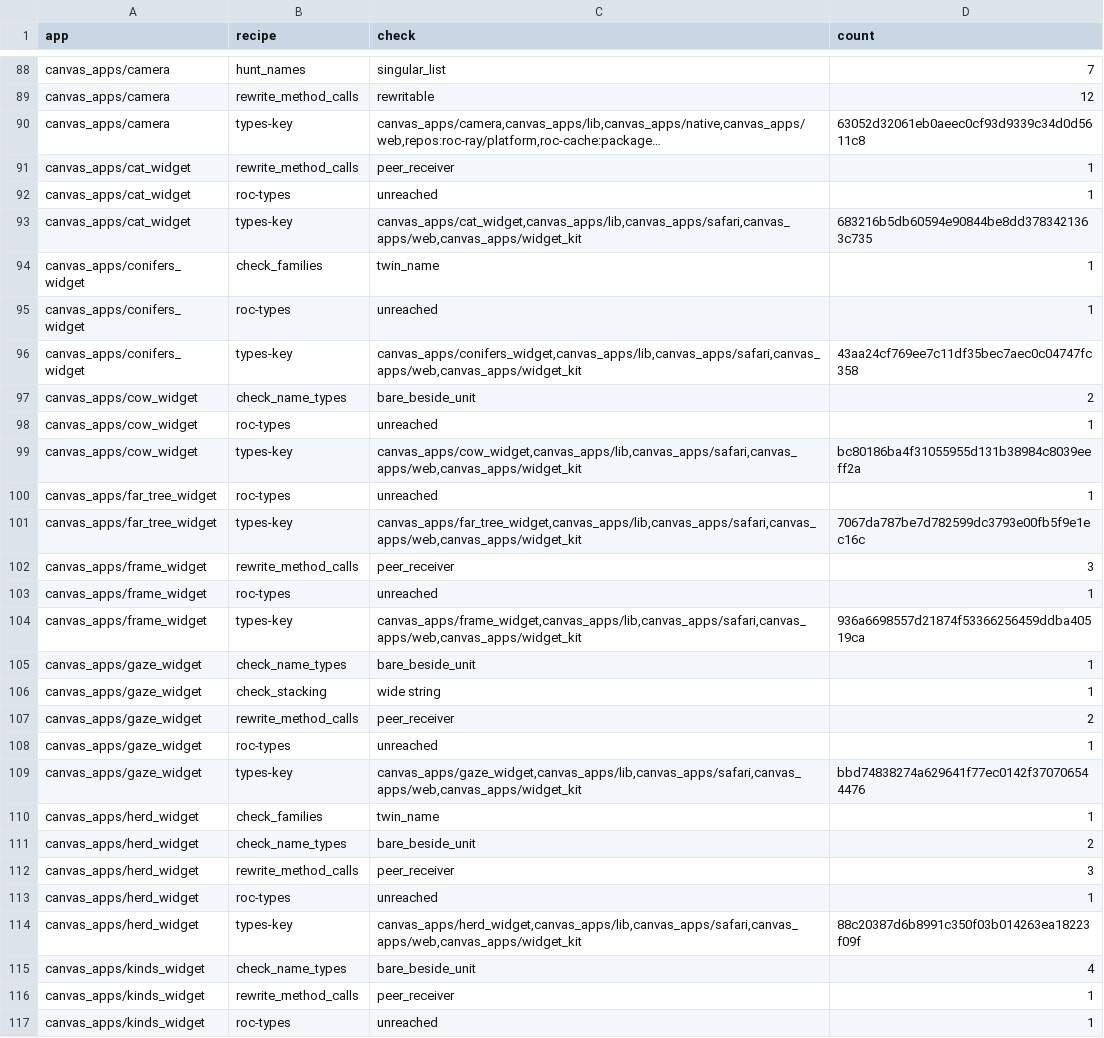
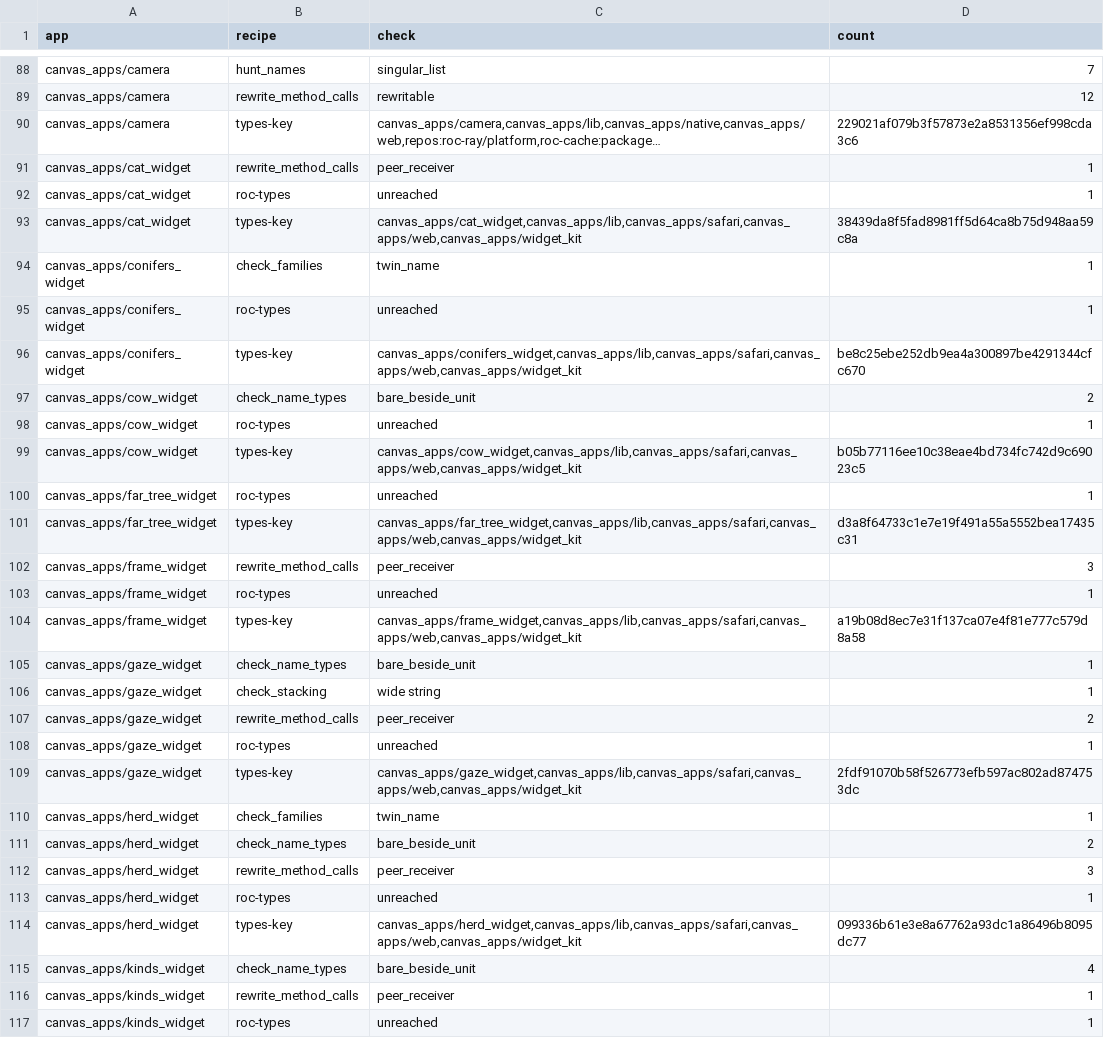
Before and after one commit to showell/roc-apps, a TSV file: tools/quality_baseline.tsv, drawn as a sheet; only a part is shown, gaps mark what is left out; long unchanged cells end in …; the diff covers the shown part only; the diff names each change by its address in the sheet, - before the commit and + after, or states it on an @@ line.

```diff
--- a/tools/quality_baseline.tsv
+++ b/tools/quality_baseline.tsv
-D90 (count): 63052d32061eb0aeec0cf93d9339c34d0d5611c8
+D90 (count): 229021af079b3f57873e2a8531356ef998cda3c6
-D93 (count): 683216b5db60594e90844be8dd3783421363c735
+D93 (count): 38439da8f5fad8981ff5d64ca8b75d948aa59c8a
-D96 (count): 43aa24cf769ee7c11df35bec7aec0c04747fc358
+D96 (count): be8c25ebe252db9ea4a300897be4291344cfc670
-D99 (count): bc80186ba4f31055955d131b38984c8039eeff2a
+D99 (count): b05b77116ee10c38eae4bd734fc742d9c69023c5
-D101 (count): 7067da787be7d782599dc3793e00fb5f9e1ec16c
+D101 (count): d3a8f64733c1e7e19f491a55a5552bea17435c31
-D104 (count): 936a6698557d21874f53366256459ddba40519ca
+D104 (count): a19b08d8ec7e31f137ca07e4f81e777c579d8a58
-D109 (count): bbd74838274a629641f77ec0142f370706544476
+D109 (count): 2fdf91070b58f526773efb597ac802ad874753dc
-D114 (count): 88c20387d6b8991c350f03b014263ea18223f09f
+D114 (count): 099336b61e3e8a67762a93dc1a86496b8095dc77
```
Also changed, not shown: 3 removed rows and 38 edited cells elsewhere in this file.
